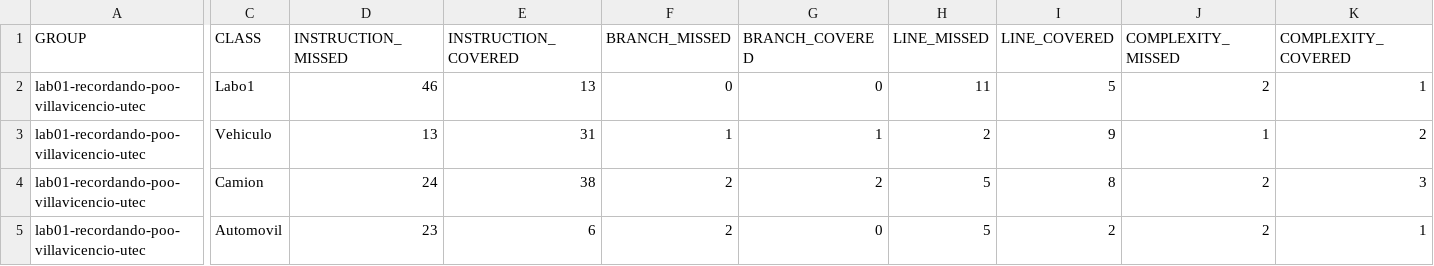
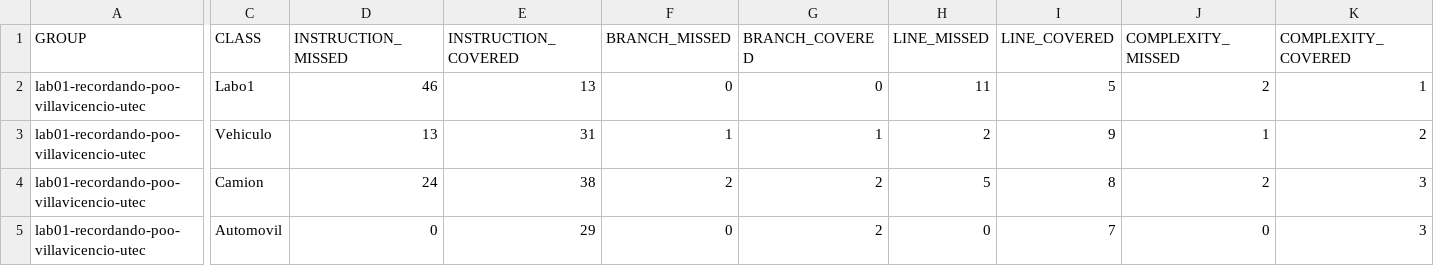
Before and after one commit to PG-Software-Engineering-I-2021-2/lab01-recordando-poo-villavicencio-utec, a CSV file: target/site/jacoco/jacoco.csv, drawn as a sheet; only a part is shown, gaps mark what is left out; the diff covers the shown part only; the diff names each change by its address in the sheet, - before the commit and + after, or states it on an @@ line.

```diff
--- a/target/site/jacoco/jacoco.csv
+++ b/target/site/jacoco/jacoco.csv
-D5 (INSTRUCTION_MISSED): 23
+D5 (INSTRUCTION_MISSED): 0
-E5 (INSTRUCTION_COVERED): 6
+E5 (INSTRUCTION_COVERED): 29
-F5 (BRANCH_MISSED): 2
+F5 (BRANCH_MISSED): 0
-G5 (BRANCH_COVERED): 0
+G5 (BRANCH_COVERED): 2
-H5 (LINE_MISSED): 5
+H5 (LINE_MISSED): 0
-I5 (LINE_COVERED): 2
+I5 (LINE_COVERED): 7
-J5 (COMPLEXITY_MISSED): 2
+J5 (COMPLEXITY_MISSED): 0
-K5 (COMPLEXITY_COVERED): 1
+K5 (COMPLEXITY_COVERED): 3
```
Also changed, not shown: 2 edited cells elsewhere in this file, 31 other files.
